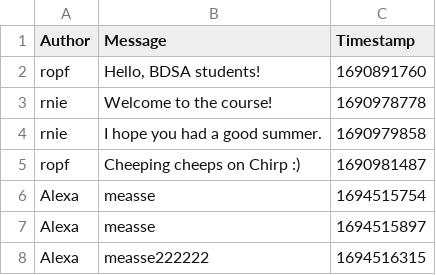
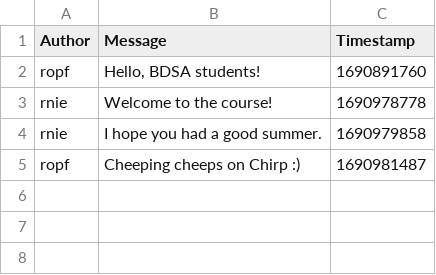
Before and after one commit to ITU-BDSA23-GROUP10/Chirp, a CSV file: src/Data/chirp_cli_db.csv, drawn as a sheet; the diff names each change by its address in the sheet, - before the commit and + after, or states it on an @@ line.

Commit message:
Fixed minor bugs in the endtoend tests
Co-authored-by: August <aubr@itu.dk>

Co-authored-by: jonasSkjodt <skjo@itu.dk>

Co-authored-by: Nayla <nayh@itu.dk>

Co-authored-by: Theis <thph@itu.dk>

```diff
--- a/src/Data/chirp_cli_db.csv
+++ b/src/Data/chirp_cli_db.csv
-row 6: Alexa | measse | 1694515754
-row 7: Alexa | measse | 1694515897
-row 8: Alexa | measse222222 | 1694516315
```
Also changed, not shown: 6 other files.
